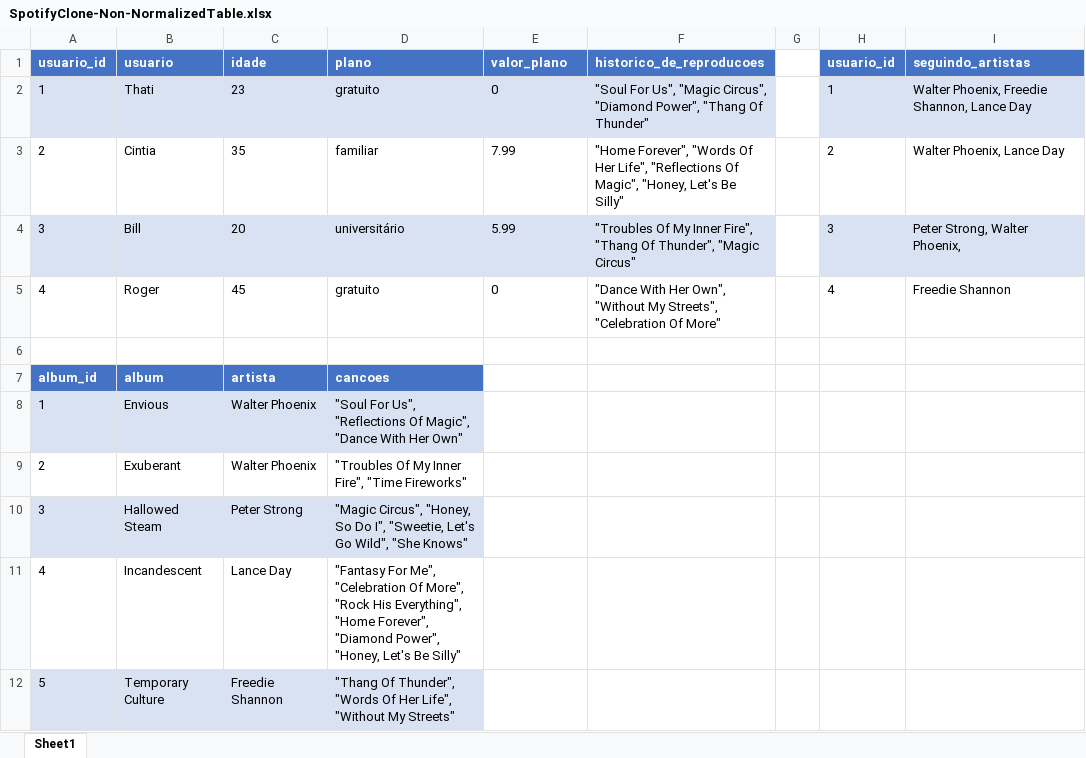
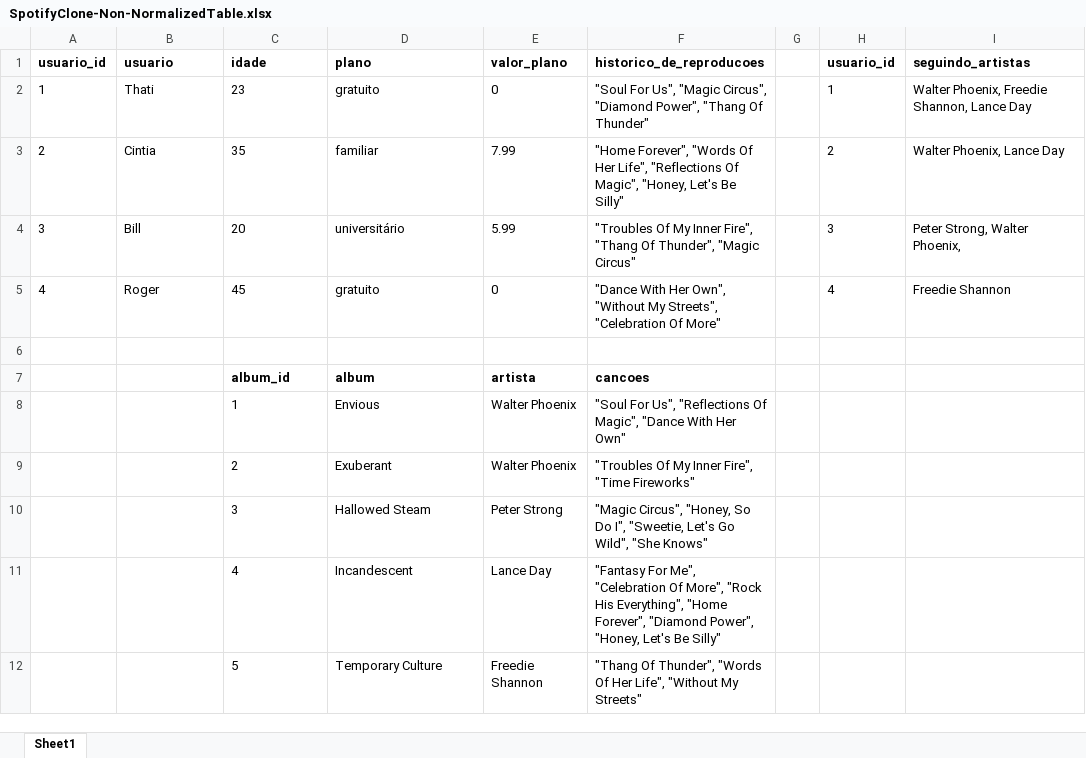
Before and after one commit to rubiaemilly29/sd-011-mysql-one-for-all, an Excel workbook: SpotifyClone-Non-NormalizedTable.xlsx, sheet Sheet1, drawn as a sheet; values as stored, in another font and other column widths than the file's, no borders; removed rows and columns are numbered as before the commit, all else as after; the diff names each change by its address in the sheet, - before the commit and + after, or states it on an @@ line.

```diff
--- a/SpotifyClone-Non-NormalizedTable.xlsx (sheet Sheet1)
+++ b/SpotifyClone-Non-NormalizedTable.xlsx (sheet Sheet1)
@@ A1:F1 fill: #4472C4 → none, text colour: #FFFFFF → black @@
@@ H1:I1 fill: #4472C4 → none, text colour: #FFFFFF → black @@
-A2:F2 fill: #D9E2F3
+A2:F2 fill: none
-H2:I2 fill: #D9E2F3
+H2:I2 fill: none
-A4:F4 fill: #D9E2F3
+A4:F4 fill: none
-H4:I4 fill: #D9E2F3
+H4:I4 fill: none
-row 7: album_id | album | artista | cancoes
-row 8: 1 | Envious | Walter Phoenix | "Soul For Us", "Reflections Of Magic", "Dance With Her Own"
-row 9: 2 | Exuberant | Walter Phoenix | "Troubles Of My Inner Fire", "Time Fireworks"
-row 10: 3 | Hallowed Steam | Peter Strong | "Magic Circus", "Honey, So Do I", "Sweetie, Let's Go Wild", "She Knows"
-row 11: 4 | Incandescent | Lance Day | "Fantasy For Me", "Celebration Of More", "Rock His Everything", "Home Forever", "Diamond Power", "Honey, Let's Be Silly"
-row 12: 5 | Temporary Culture | Freedie Shannon | "Thang Of Thunder", "Words Of Her Life", "Without My Streets"
+row 7:  |  | album_id | album | artista | cancoes
+row 8:  |  | 1 | Envious | Walter Phoenix | "Soul For Us", "Reflections Of Magic", "Dance With Her Own"
+row 9:  |  | 2 | Exuberant | Walter Phoenix | "Troubles Of My Inner Fire", "Time Fireworks"
+row 10:  |  | 3 | Hallowed Steam | Peter Strong | "Magic Circus", "Honey, So Do I", "Sweetie, Let's Go Wild", "She Knows"
+row 11:  |  | 4 | Incandescent | Lance Day | "Fantasy For Me", "Celebration Of More", "Rock His Everything", "Home Forever", "Diamond Power", "Honey, Let's Be Silly"
+row 12:  |  | 5 | Temporary Culture | Freedie Shannon | "Thang Of Thunder", "Words Of Her Life", "Without My Streets"
```
Also changed, not shown: 12 other files.
